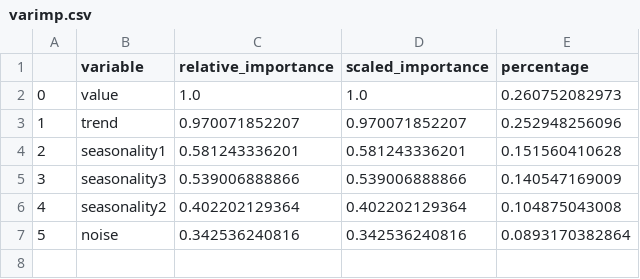
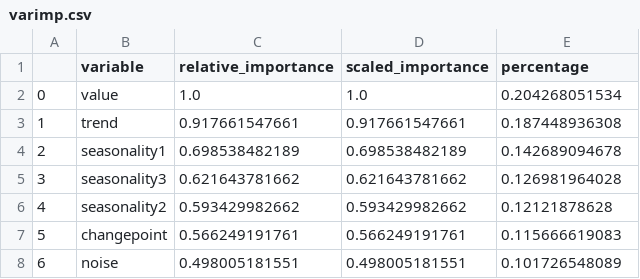
Before and after one commit to roshanmadhushanka/Yahoo, a CSV file: varimp.csv, drawn as a sheet; addresses are those after the commit; the diff names each change by its address in the sheet, - before the commit and + after, or states it on an @@ line.

```diff
--- a/varimp.csv
+++ b/varimp.csv
-E2 (percentage): 0.260752082973
+E2 (percentage): 0.204268051534
-C3 (relative_importance): 0.970071852207
+C3 (relative_importance): 0.917661547661
-D3 (scaled_importance): 0.970071852207
+D3 (scaled_importance): 0.917661547661
-E3 (percentage): 0.252948256096
+E3 (percentage): 0.187448936308
-C4 (relative_importance): 0.581243336201
+C4 (relative_importance): 0.698538482189
-D4 (scaled_importance): 0.581243336201
+D4 (scaled_importance): 0.698538482189
-E4 (percentage): 0.151560410628
+E4 (percentage): 0.142689094678
-C5 (relative_importance): 0.539006888866
+C5 (relative_importance): 0.621643781662
-D5 (scaled_importance): 0.539006888866
+D5 (scaled_importance): 0.621643781662
-E5 (percentage): 0.140547169009
+E5 (percentage): 0.126981964028
-C6 (relative_importance): 0.402202129364
+C6 (relative_importance): 0.593429982662
-D6 (scaled_importance): 0.402202129364
+D6 (scaled_importance): 0.593429982662
-E6 (percentage): 0.104875043008
+E6 (percentage): 0.12121878628
+row 7: 5 | changepoint | 0.566249191761 | 0.566249191761 | 0.115666619083
@@ column A renumbered from row 8 down @@
-C8 (relative_importance): 0.342536240816
+C8 (relative_importance): 0.498005181551
-D8 (scaled_importance): 0.342536240816
+D8 (scaled_importance): 0.498005181551
-E8 (percentage): 0.0893170382864
+E8 (percentage): 0.101726548089
```
Also changed, not shown: 12 other files.
